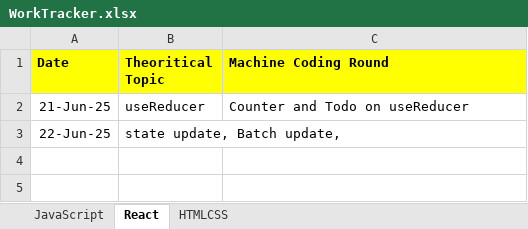
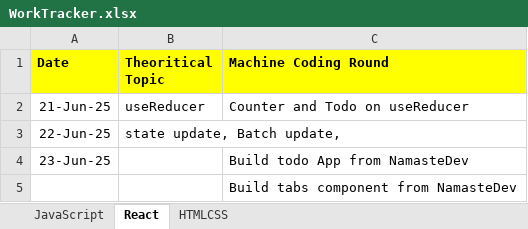
Before and after one commit to RakeshRanjanUIDeveloper/CodeWithJavaScript, an Excel workbook: WorkTracker.xlsx, sheet React, drawn as a sheet; values as stored, in another font and other column widths than the file's, no borders; the diff names each change by its address in the sheet, - before the commit and + after, or states it on an @@ line.

```diff
--- a/WorkTracker.xlsx (sheet React)
+++ b/WorkTracker.xlsx (sheet React)
+row 4: 23-Jun-25 |  | Build todo App from NamasteDev
+row 5:  |  | Build tabs component from NamasteDev
```
Also changed, not shown: sheet JavaScript, 4 other files.
